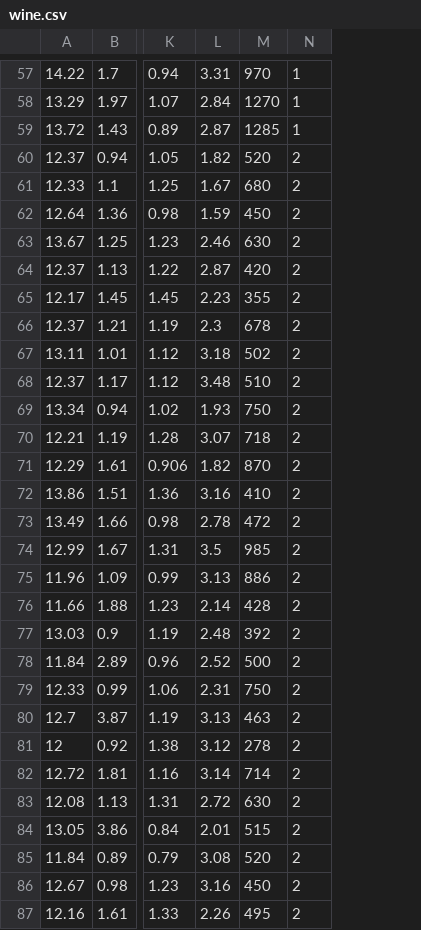
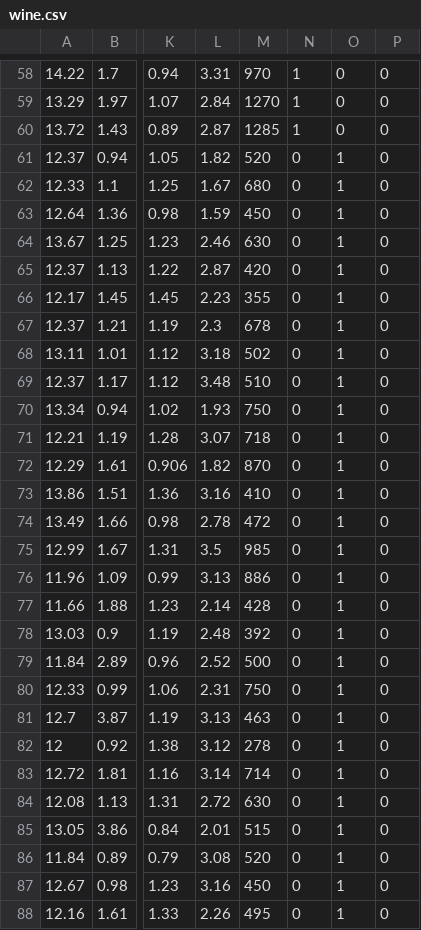
Before and after one commit to ai-spring-2019/project-4-mj-p4, a CSV file: wine.csv, drawn as a sheet; only a part is shown, gaps mark what is left out; addresses are those after the commit; the diff covers the shown part only; the diff names each change by its address in the sheet, - before the commit and + after, or states it on an @@ line.

```diff
--- a/wine.csv
+++ b/wine.csv
+column O, rows 58-88: 0 | 0 | 0 | 1 | 1 | 1 | 1 | 1 | 1 | 1 | 1 | 1 | 1 | 1 | 1 | 1 | 1 | 1 | 1 | 1 | 1 | 1 | 1 | 1 | 1 | 1 | 1 | 1 | 1 | 1 | 1
+column P, rows 58-88: all 0
-N61:N88: 2
+N61:N88: 0
```
Also changed, not shown: 1 added row and 91 edited cells elsewhere in this file, 1 other file.
